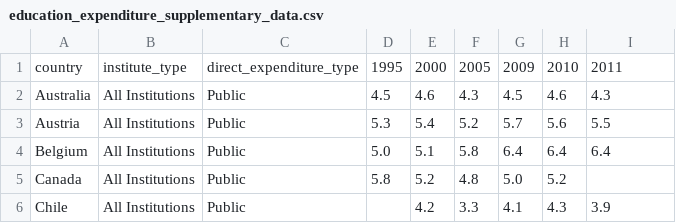
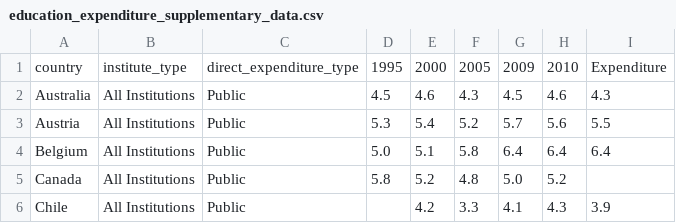
Before and after one commit to Marisa33/Women_Nobel_Prize, a CSV file: education_expenditure_supplementary_data.csv, drawn as a sheet; only a part is shown.

Commit message:
Update education_expenditure_supplementary_data.csv

```diff
--- a/education_expenditure_supplementary_data.csv
+++ b/education_expenditure_supplementary_data.csv
@@ -1,2 +1,2 @@
-country,institute_type,direct_expenditure_type,1995,2000,2005,2009,2010,2011
+country,institute_type,direct_expenditure_type,1995,2000,2005,2009,2010,Expenditure
 Australia,All Institutions ,Public,4.5,4.6,4.3,4.5,4.6,4.3
```
